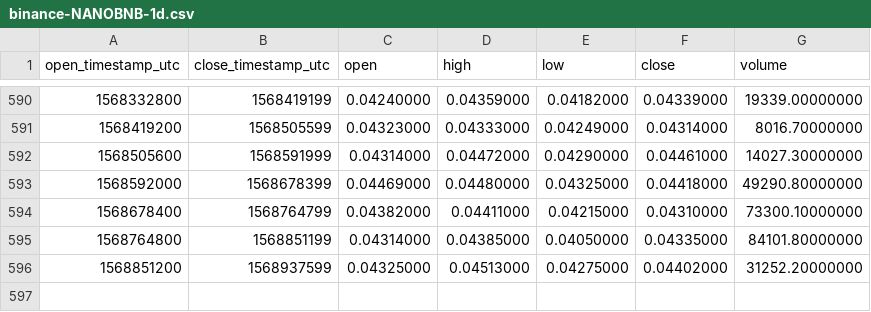
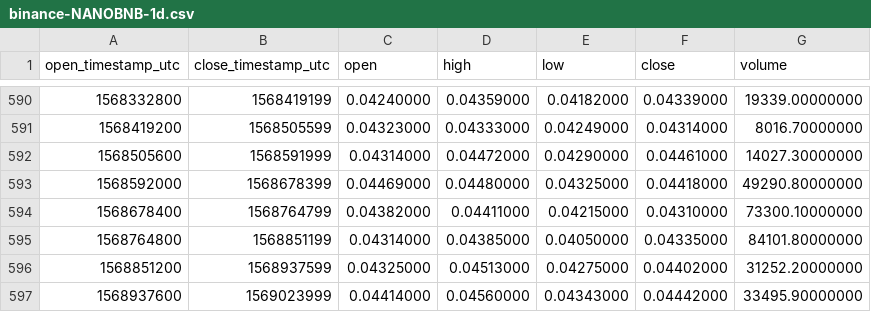
Before and after one commit to cryptobigbro/binance-NANOBNB, a CSV file: binance-NANOBNB-1d.csv, drawn as a sheet; only a part is shown, gaps mark what is left out; the diff names each change by its address in the sheet, - before the commit and + after, or states it on an @@ line.

Commit message:
Update OHLCV data.

```diff
--- a/binance-NANOBNB-1d.csv
+++ b/binance-NANOBNB-1d.csv
+row 597: 1568937600 | 1569023999 | 0.04414000 | 0.04560000 | 0.04343000 | 0.04442000 | 33495.90000000
```
Also changed, not shown: 1 other file.
